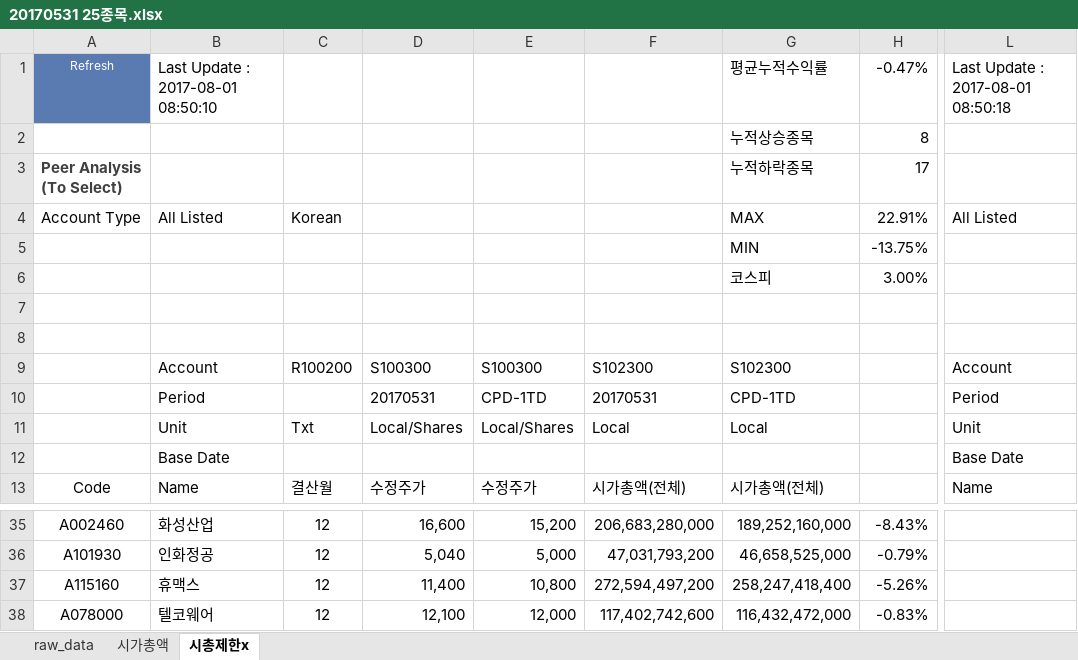
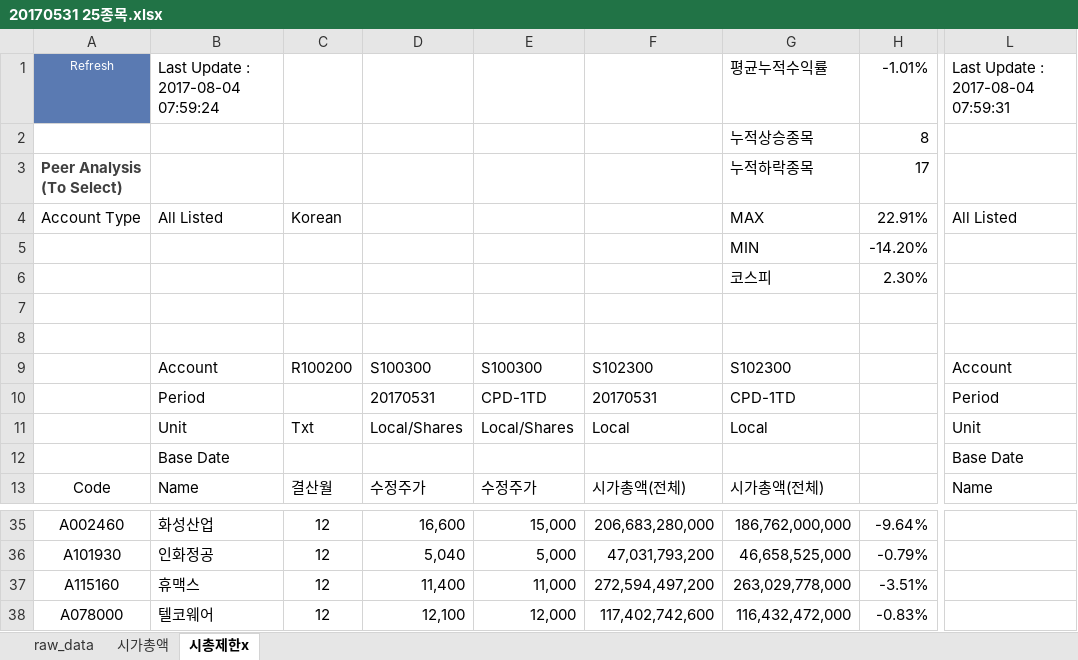
Before and after one commit to lshlsh135/GIT, an Excel workbook: 25종목 수익률 결과 저장/20170531 25종목.xlsx, sheet 시총제한x, drawn as a sheet; only a part is shown, gaps mark what is left out; values as stored, in another font and other column widths than the file's, no borders; the diff covers the shown part only; the diff names each change by its address in the sheet, - before the commit and + after, or states it on an @@ line.

```diff
--- a/25종목 수익률 결과 저장/20170531 25종목.xlsx (sheet 시총제한x)
+++ b/25종목 수익률 결과 저장/20170531 25종목.xlsx (sheet 시총제한x)
-B1: Last Update : 2017-08-01 08:50:10
+B1: Last Update : 2017-08-04 07:59:24
-H1: -0.47%
+H1: -1.01%
-L1: Last Update : 2017-08-01 08:50:18
+L1: Last Update : 2017-08-04 07:59:31
-H5: -13.75%
+H5: -14.20%
-H6: 3.00%
+H6: 2.30%
-E35: 15,200
+E35: 15,000
-G35: 189,252,160,000
+G35: 186,762,000,000
-H35: -8.43%
+H35: -9.64%
-E37: 10,800
+E37: 11,000
-G37: 258,247,418,400
+G37: 263,029,778,000
-H37: -5.26%
+H37: -3.51%
```
Also changed, not shown: 62 edited cells elsewhere in this sheet, sheet raw_data, 15 other files.
